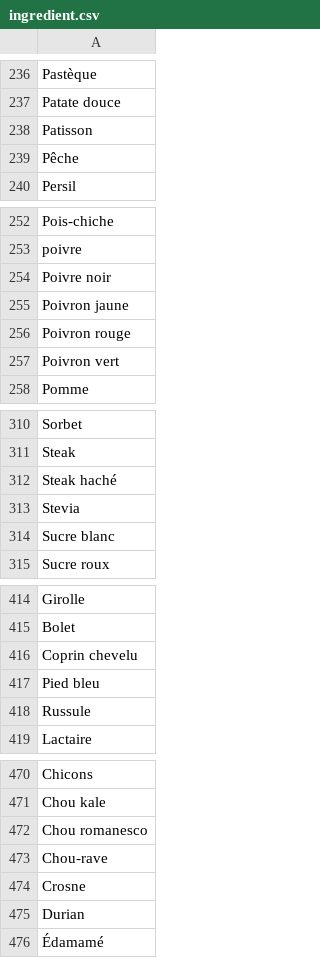
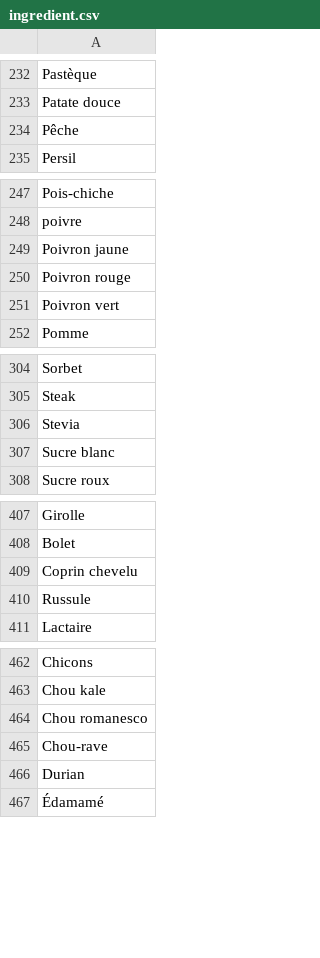
Before and after one commit to vincentDubresson/salt-and-pepper, a CSV file: _import/ingredient/archive/ingredient.csv (was _sql/ingredient.csv), drawn as a sheet; only a part is shown, gaps mark what is left out; the diff covers the shown part only.

```diff
--- a/_sql/ingredient.csv
+++ b/_import/ingredient/archive/ingredient.csv
@@ -237,3 +233,2 @@
 "Patate douce"
-"Patisson"
 "Pêche"
@@ -253,3 +248,2 @@
 "poivre"
-"Poivre noir"
 "Poivron jaune"
@@ -311,3 +305,2 @@
 "Steak"
-"Steak haché"
 "Stevia"
@@ -416,3 +409,2 @@
 "Coprin chevelu"
-"Pied bleu"
 "Russule"
@@ -473,3 +465,2 @@
 "Chou-rave"
-"Crosne"
 "Durian"
```
Also changed, not shown: 29 removed rows elsewhere in this file, 8 other files.
